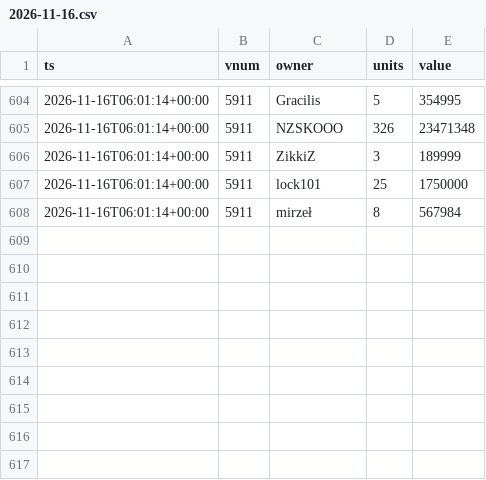
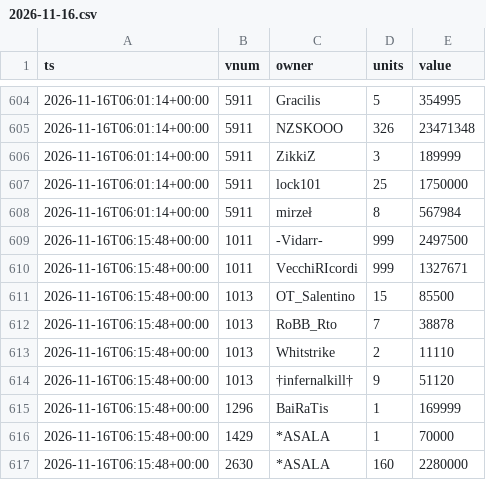
Before and after one commit to SantaCF/nosbazar-tracket, a CSV file: data/owners/2026-11-16.csv, drawn as a sheet; only a part is shown, gaps mark what is left out; the diff names each change by its address in the sheet, - before the commit and + after, or states it on an @@ line.

```diff
--- a/data/owners/2026-11-16.csv
+++ b/data/owners/2026-11-16.csv
+row 609: 2026-11-16T06:15:48+00:00 | 1011 | -Vidarr- | 999 | 2497500
+row 610: 2026-11-16T06:15:48+00:00 | 1011 | VecchiRIcordi | 999 | 1327671
+row 611: 2026-11-16T06:15:48+00:00 | 1013 | OT_Salentino | 15 | 85500
+row 612: 2026-11-16T06:15:48+00:00 | 1013 | RoBB_Rto | 7 | 38878
+row 613: 2026-11-16T06:15:48+00:00 | 1013 | Whitstrike | 2 | 11110
+row 614: 2026-11-16T06:15:48+00:00 | 1013 | †infernalkill† | 9 | 51120
+row 615: 2026-11-16T06:15:48+00:00 | 1296 | BaiRaTis | 1 | 169999
+row 616: 2026-11-16T06:15:48+00:00 | 1429 | *ASALA | 1 | 70000
+row 617: 2026-11-16T06:15:48+00:00 | 2630 | *ASALA | 160 | 2280000
```
Also changed, not shown: data/flow.csv, data/latest.csv, 6 other files.
